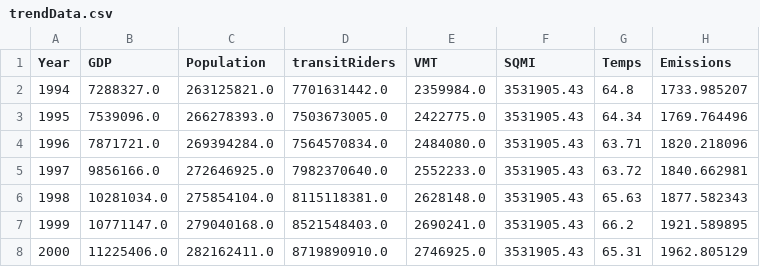
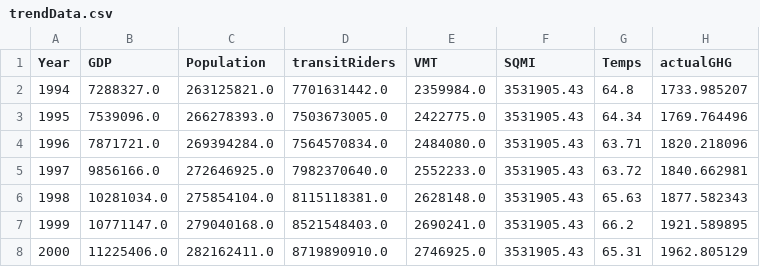
Before and after one commit to nbullerds/ml_co_emission_equiv_prediction, a CSV file: resources/trendData.csv, drawn as a sheet; only a part is shown.

```diff
--- a/resources/trendData.csv
+++ b/resources/trendData.csv
@@ -1,2 +1,2 @@
-Year,GDP,Population,transitRiders,VMT,SQMI,Temps,Emissions
+Year,GDP,Population,transitRiders,VMT,SQMI,Temps,actualGHG
 1994,7288327.0,263125821.0,7701631442.0,2359984.0,3531905.43,64.8,1733.985207
```
Also changed, not shown: resources/scaledFinal.csv, resources/trendDataForecasts.csv, 2 other files.
